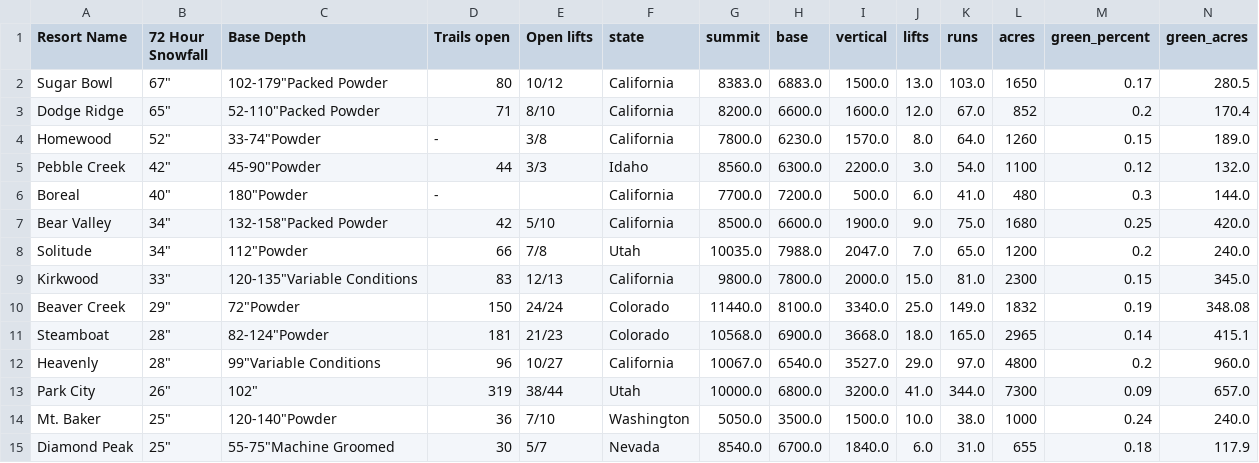
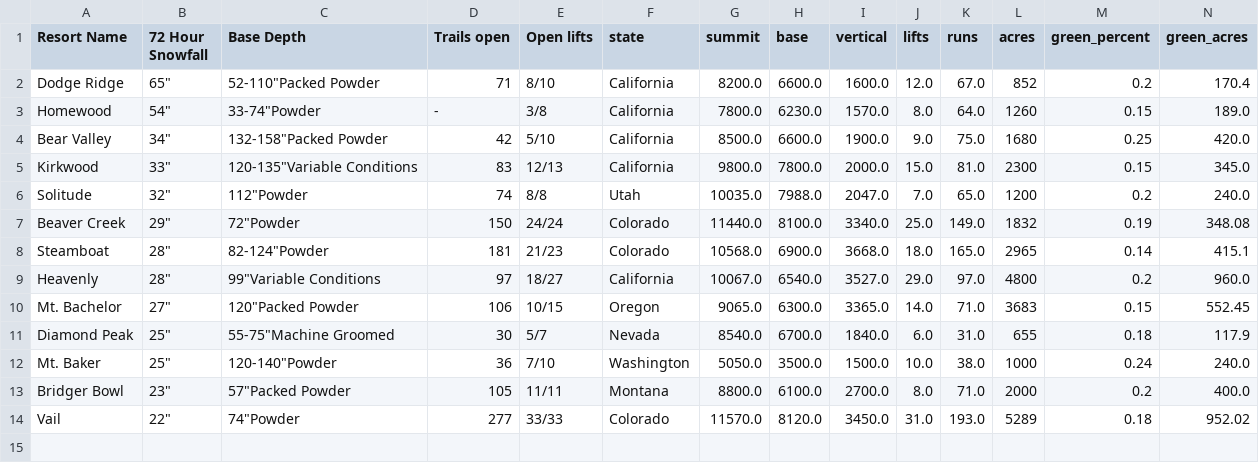
Before and after one commit to shayonkeating/schnarmap, a CSV file: frontend/schnar_map/public/data/daily_ski.csv, drawn as a sheet; only a part is shown; removed rows and columns are numbered as before the commit, all else as after; rows hold the shown columns only; the diff names each change by its address in the sheet, - before the commit and + after, or states it on an @@ line.

```diff
--- a/frontend/schnar_map/public/data/daily_ski.csv
+++ b/frontend/schnar_map/public/data/daily_ski.csv
-row 2: Sugar Bowl | 67" | 102-179"Packed Powder | 80 | 10/12 | California | 8383.0 | 6883.0 | 1500.0 | 13.0 | 103.0 | 1650 | 0.17 | 280.5
-B3 (72 Hour Snowfall): 52"
+B3 (72 Hour Snowfall): 54"
-row 5: Pebble Creek | 42" | 45-90"Powder | 44 | 3/3 | Idaho | 8560.0 | 6300.0 | 2200.0 | 3.0 | 54.0 | 1100 | 0.12 | 132.0
-row 6: Boreal | 40" | 180"Powder | - |  | California | 7700.0 | 7200.0 | 500.0 | 6.0 | 41.0 | 480 | 0.3 | 144.0
-row 8: Solitude | 34" | 112"Powder | 66 | 7/8 | Utah | 10035.0 | 7988.0 | 2047.0 | 7.0 | 65.0 | 1200 | 0.2 | 240.0
+row 6: Solitude | 32" | 112"Powder | 74 | 8/8 | Utah | 10035.0 | 7988.0 | 2047.0 | 7.0 | 65.0 | 1200 | 0.2 | 240.0
-D9 (Trails open): 96
+D9 (Trails open): 97
-E9 (Open lifts): 10/27
+E9 (Open lifts): 18/27
-row 13: Park City | 26" | 102" | 319 | 38/44 | Utah | 10000.0 | 6800.0 | 3200.0 | 41.0 | 344.0 | 7300 | 0.09 | 657.0
+row 10: Mt. Bachelor | 27" | 120"Packed Powder | 106 | 10/15 | Oregon | 9065.0 | 6300.0 | 3365.0 | 14.0 | 71.0 | 3683 | 0.15 | 552.45
@@ row 15 moved to row 11: Diamond Peak @@
+row 13: Bridger Bowl | 23" | 57"Packed Powder | 105 | 11/11 | Montana | 8800.0 | 6100.0 | 2700.0 | 8.0 | 71.0 | 2000 | 0.2 | 400.0
+row 14: Vail | 22" | 74"Powder | 277 | 33/33 | Colorado | 11570.0 | 8120.0 | 3450.0 | 31.0 | 193.0 | 5289 | 0.18 | 952.02
```
